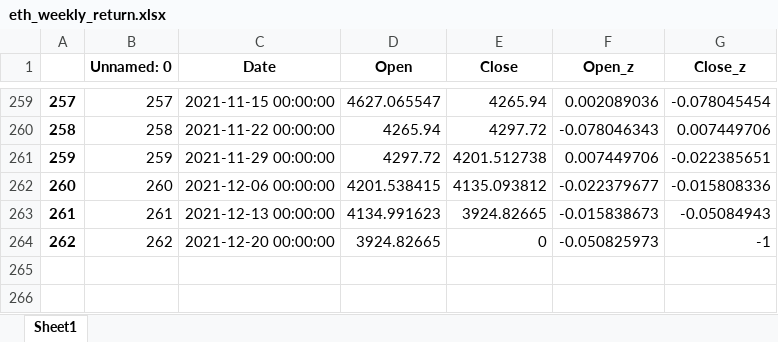
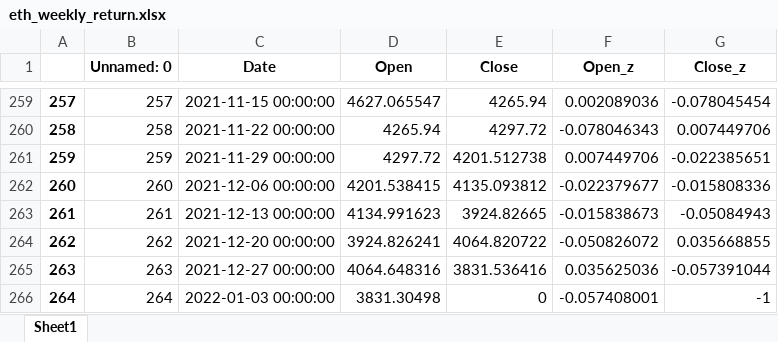
Before and after one commit to vominhhuy13101999/ai_coinpredict_rnn, an Excel workbook: file/eth_weekly_return.xlsx, sheet Sheet1, drawn as a sheet; only a part is shown, gaps mark what is left out; values as stored, in another font and other column widths than the file's, no borders; the diff names each change by its address in the sheet, - before the commit and + after, or states it on an @@ line.

```diff
--- a/file/eth_weekly_return.xlsx (sheet Sheet1)
+++ b/file/eth_weekly_return.xlsx (sheet Sheet1)
-D264 (Open): 3924.82665
+D264 (Open): 3924.826241
-E264 (Close): 0
+E264 (Close): 4064.820722
-F264 (Open_z): -0.050825973
+F264 (Open_z): -0.050826072
-G264 (Close_z): -1
+G264 (Close_z): 0.035668855
+row 265: 263 | 263 | 2021-12-27 00:00:00 | 4064.648316 | 3831.536416 | 0.035625036 | -0.057391044
+row 266: 264 | 264 | 2022-01-03 00:00:00 | 3831.30498 | 0 | -0.057408001 | -1
```
Also changed, not shown: file/btc_weekly_return.xlsx, file/doge_weekly_return.xlsx, 3 other files.
